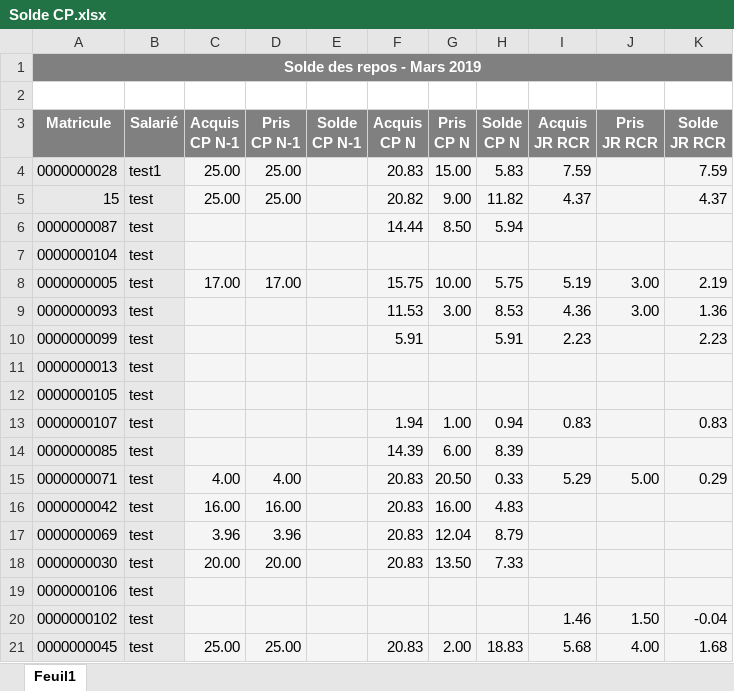
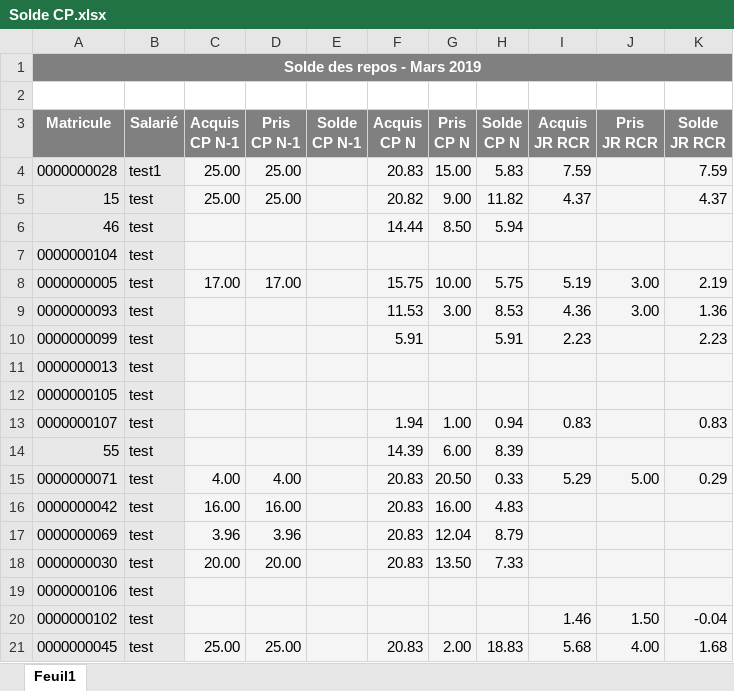
Before and after one commit to Katsuryoku/PING_2019_And, an Excel workbook: Solde CP.xlsx, sheet Feuil1, drawn as a sheet; only a part is shown; values as stored, in another font and other column widths than the file's, no borders; the diff names each change by its address in the sheet, - before the commit and + after, or states it on an @@ line.

Commit message:
update on add xlsx on db

```diff
--- a/Solde CP.xlsx (sheet Feuil1)
+++ b/Solde CP.xlsx (sheet Feuil1)
-A6 (Matricule): 0000000087
+A6 (Matricule): 46
-A14 (Matricule): 0000000085
+A14 (Matricule): 55
```
Also changed, not shown: 3 other files.
